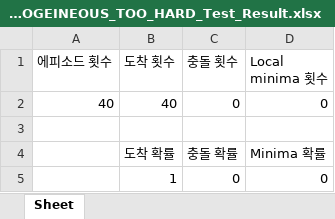
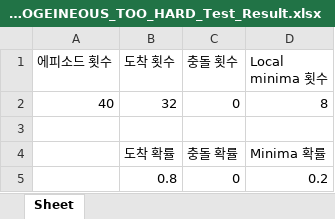
Before and after one commit to wntdev99/FCLCA, an Excel workbook: controllers/CL_TEST_8_action 5/data/Curriculum Yes Origin model_2/Curriculum Yes Origin model_2_TEST_HETEROGEINEOUS_TOO_HARD/Curriculum Yes Origin model_2_TEST_HETEROGEINEOUS_TOO_HARD_Test_Result.xlsx, sheet Sheet, drawn as a sheet; values as stored, in another font and other column widths than the file's, no borders; removed rows and columns are numbered as before the commit, all else as after; the diff names each change by its address in the sheet, - before the commit and + after, or states it on an @@ line.

Commit message:
origin model_2 test results

```diff
--- a/controllers/CL_TEST_8_action 5/data/Curriculum Yes Origin model_2/Curriculum Yes Origin model_2_TEST_HETEROGEINEOUS_TOO_HARD/Curriculum Yes Origin model_2_TEST_HETEROGEINEOUS_TOO_HARD_Test_Result.xlsx (sheet Sheet)
+++ b/controllers/CL_TEST_8_action 5/data/Curriculum Yes Origin model_2/Curriculum Yes Origin model_2_TEST_HETEROGEINEOUS_TOO_HARD/Curriculum Yes Origin model_2_TEST_HETEROGEINEOUS_TOO_HARD_Test_Result.xlsx (sheet Sheet)
-B2 (도착 횟수): 40
+B2 (도착 횟수): 32
-D2 (Local minima 횟수): 0
+D2 (Local minima 횟수): 8
-row 5:  | 1 | 0 | 0
+row 5:  | 0.8 | 0 | 0.2
```
Also changed, not shown: 44 other files.
